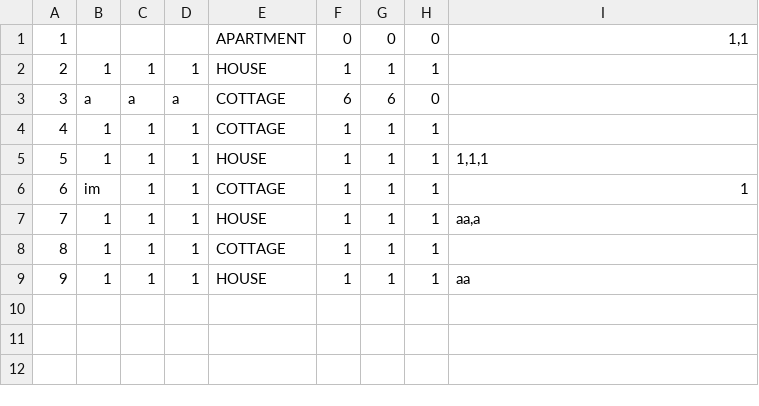
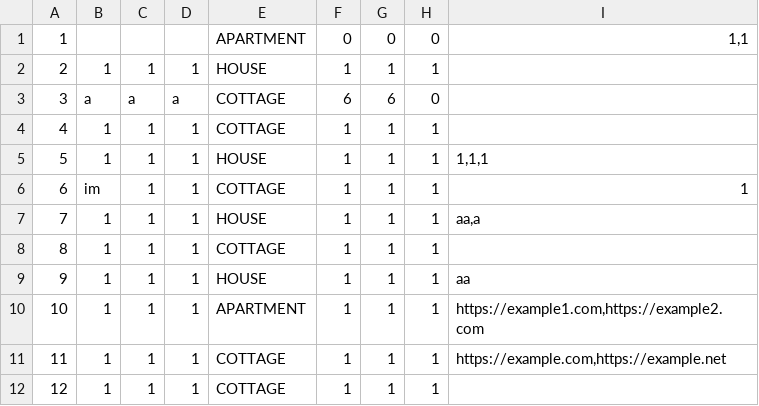
Before and after one commit to katarinap02/booking-application, a CSV file: Resources/Data/accommodations.csv, drawn as a sheet; the diff names each change by its address in the sheet, - before the commit and + after, or states it on an @@ line.

Commit message:
added images in register accommodation window

```diff
--- a/Resources/Data/accommodations.csv
+++ b/Resources/Data/accommodations.csv
+row 10: 10 | 1 | 1 | 1 | APARTMENT | 1 | 1 | 1 | https://example1.com,https://example2.com
+row 11: 11 | 1 | 1 | 1 | COTTAGE | 1 | 1 | 1 | https://example.com,https://example.net
+row 12: 12 | 1 | 1 | 1 | COTTAGE | 1 | 1 | 1
```
Also changed, not shown: 4 other files.
